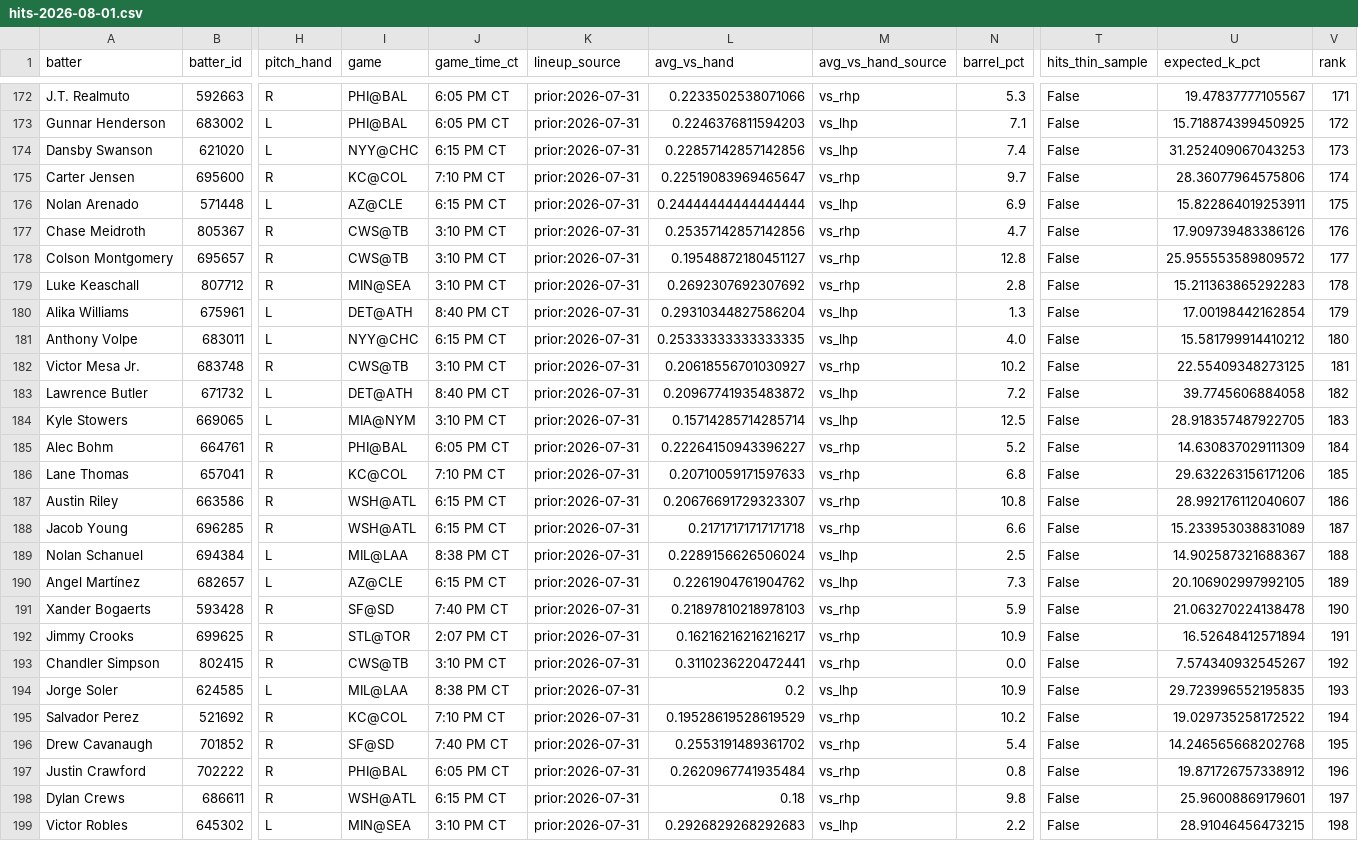
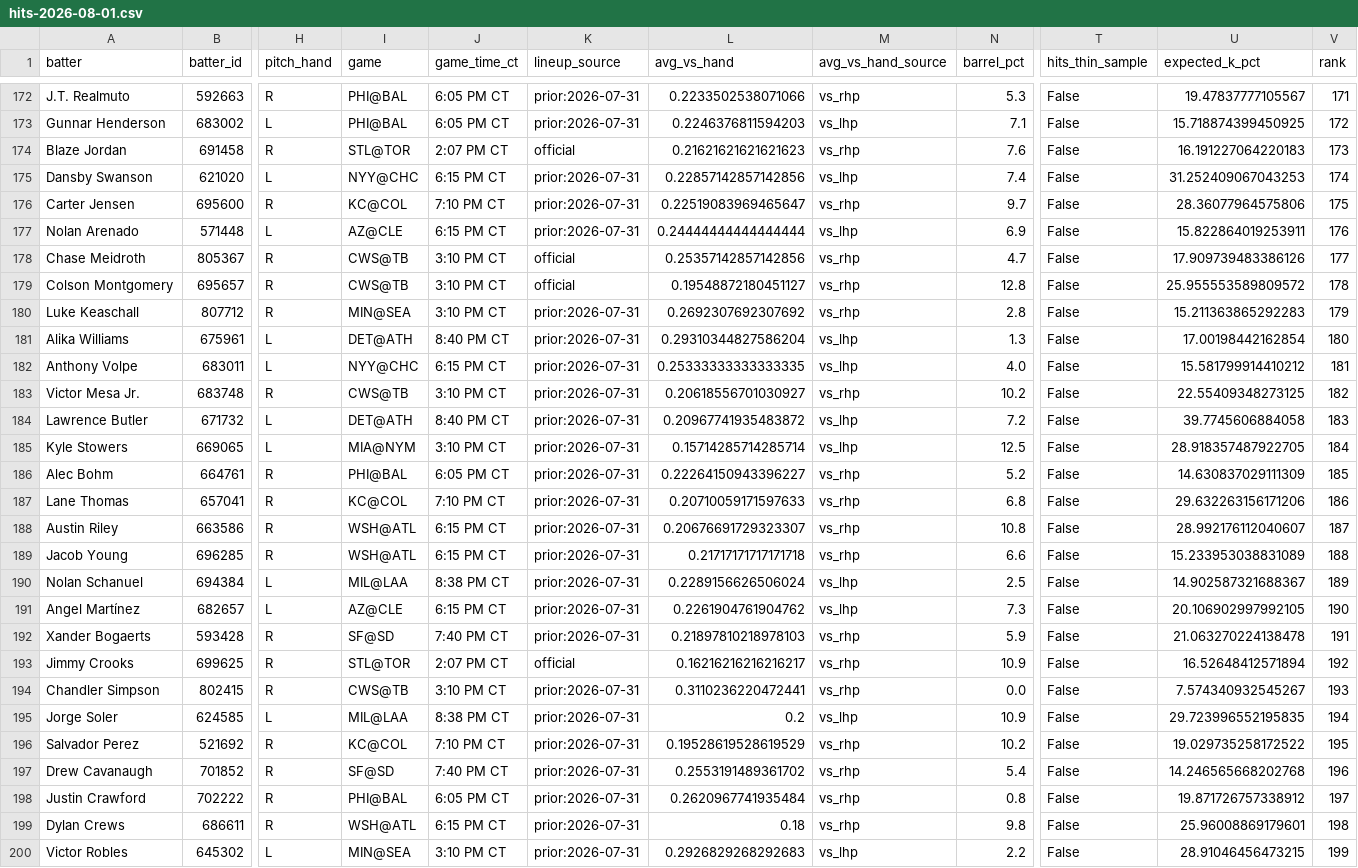
Before and after one commit to Ceezwrld/K-matchup, a CSV file: hits-2026-08-01.csv, drawn as a sheet; only a part is shown, gaps mark what is left out; addresses are those after the commit; rows hold the shown columns only; the diff covers the shown part only; the diff names each change by its address in the sheet, - before the commit and + after, or states it on an @@ line.

```diff
--- a/hits-2026-08-01.csv
+++ b/hits-2026-08-01.csv
+row 174: Blaze Jordan | 691458 | R | STL@TOR | 2:07 PM CT | official | 0.21621621621621623 | vs_rhp | 7.6 | False | 16.191227064220183 | 173
-V175 (rank): 173
+V175 (rank): 174
-V176 (rank): 174
+V176 (rank): 175
-V177 (rank): 175
+V177 (rank): 176
-K178:K179 (lineup_source): prior:2026-07-31
+K178:K179 (lineup_source): official
-V178 (rank): 176
+V178 (rank): 177
-V179 (rank): 177
+V179 (rank): 178
-V180 (rank): 178
+V180 (rank): 179
-V181 (rank): 179
+V181 (rank): 180
-V182 (rank): 180
+V182 (rank): 181
-V183 (rank): 181
+V183 (rank): 182
-V184 (rank): 182
+V184 (rank): 183
-V185 (rank): 183
+V185 (rank): 184
-V186 (rank): 184
+V186 (rank): 185
-V187 (rank): 185
+V187 (rank): 186
-V188 (rank): 186
+V188 (rank): 187
-V189 (rank): 187
+V189 (rank): 188
-V190 (rank): 188
+V190 (rank): 189
-V191 (rank): 189
+V191 (rank): 190
-V192 (rank): 190
+V192 (rank): 191
-K193 (lineup_source): prior:2026-07-31
+K193 (lineup_source): official
-V193 (rank): 191
+V193 (rank): 192
-V194 (rank): 192
+V194 (rank): 193
-V195 (rank): 193
+V195 (rank): 194
-V196 (rank): 194
+V196 (rank): 195
-V197 (rank): 195
+V197 (rank): 196
-V198 (rank): 196
+V198 (rank): 197
-V199 (rank): 197
+V199 (rank): 198
-V200 (rank): 198
+V200 (rank): 199
```
Also changed, not shown: 1 added row, 2 removed rows and 69 edited cells elsewhere in this file, rankings-2026-08-01.csv, 2 other files.
